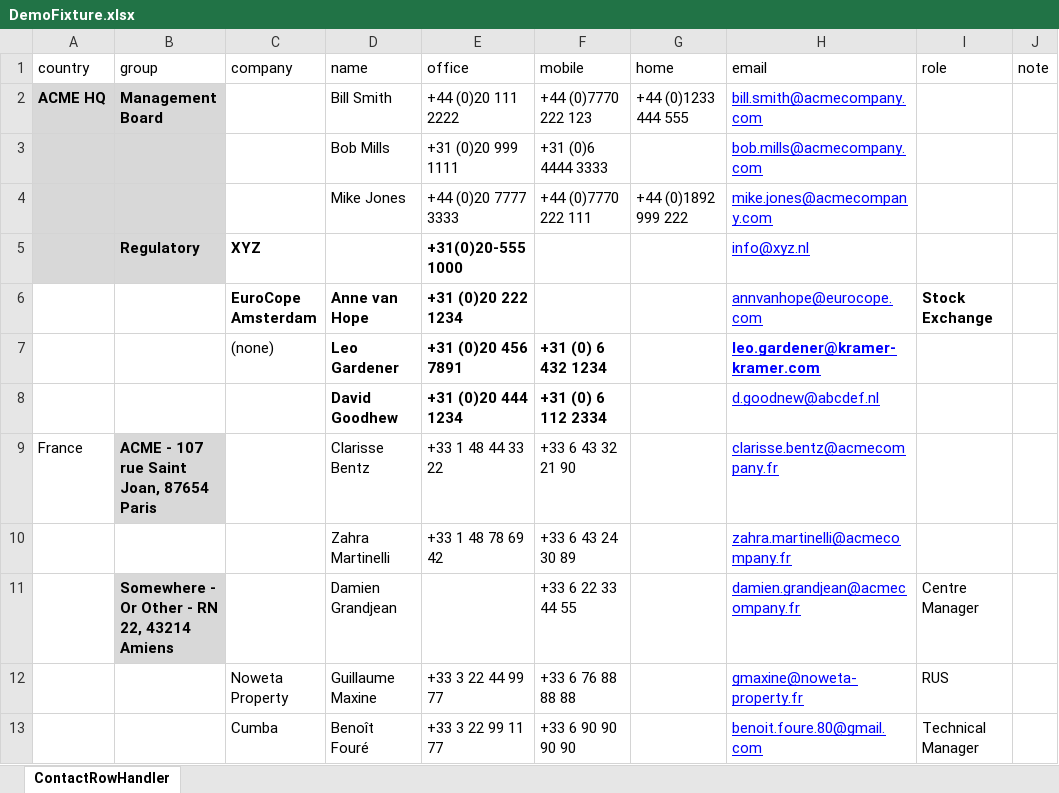
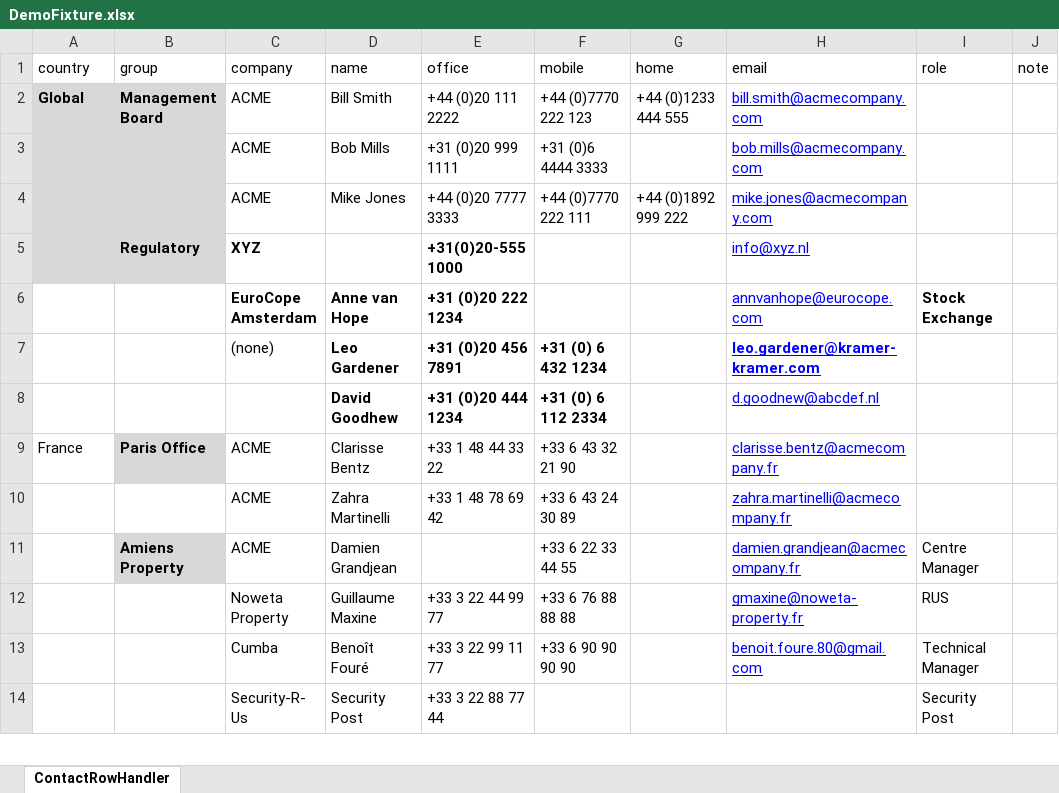
Before and after one commit to incodehq/contactapp, an Excel workbook: fixture/src/main/java/domainapp/fixture/scenarios/demo/DemoFixture.xlsx, sheet ContactRowHandler, drawn as a sheet; only a part is shown; the shorter side is filled out with more unchanged rows; values as stored, in another font and other column widths than the file's, no borders; the diff names each change by its address in the sheet, - before the commit and + after, or states it on an @@ line.

Commit message:
Fix fixture and row handler

```diff
--- a/fixture/src/main/java/domainapp/fixture/scenarios/demo/DemoFixture.xlsx (sheet ContactRowHandler)
+++ b/fixture/src/main/java/domainapp/fixture/scenarios/demo/DemoFixture.xlsx (sheet ContactRowHandler)
-A2 (country): ACME HQ
+A2 (country): Global
-C2:C4 (company): (empty)
+C2:C4 (company): ACME
-B9 (group): ACME - 107 rue Saint Joan, 87654 Paris
+B9 (group): Paris Office
-C9:C11 (company): (empty)
+C9:C11 (company): ACME
-B11 (group): Somewhere - Or Other - RN 22, 43214 Amiens
+B11 (group): Amiens Property
```
Also changed, not shown: 1 other file.
